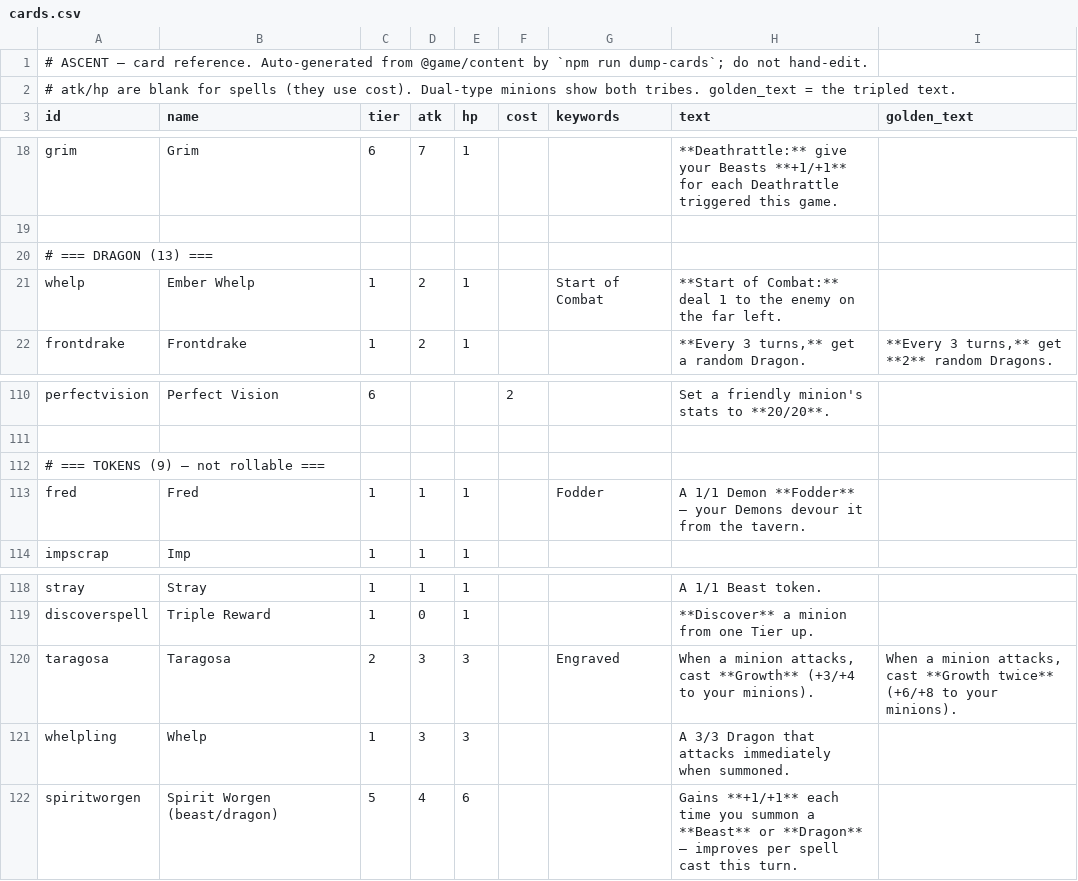
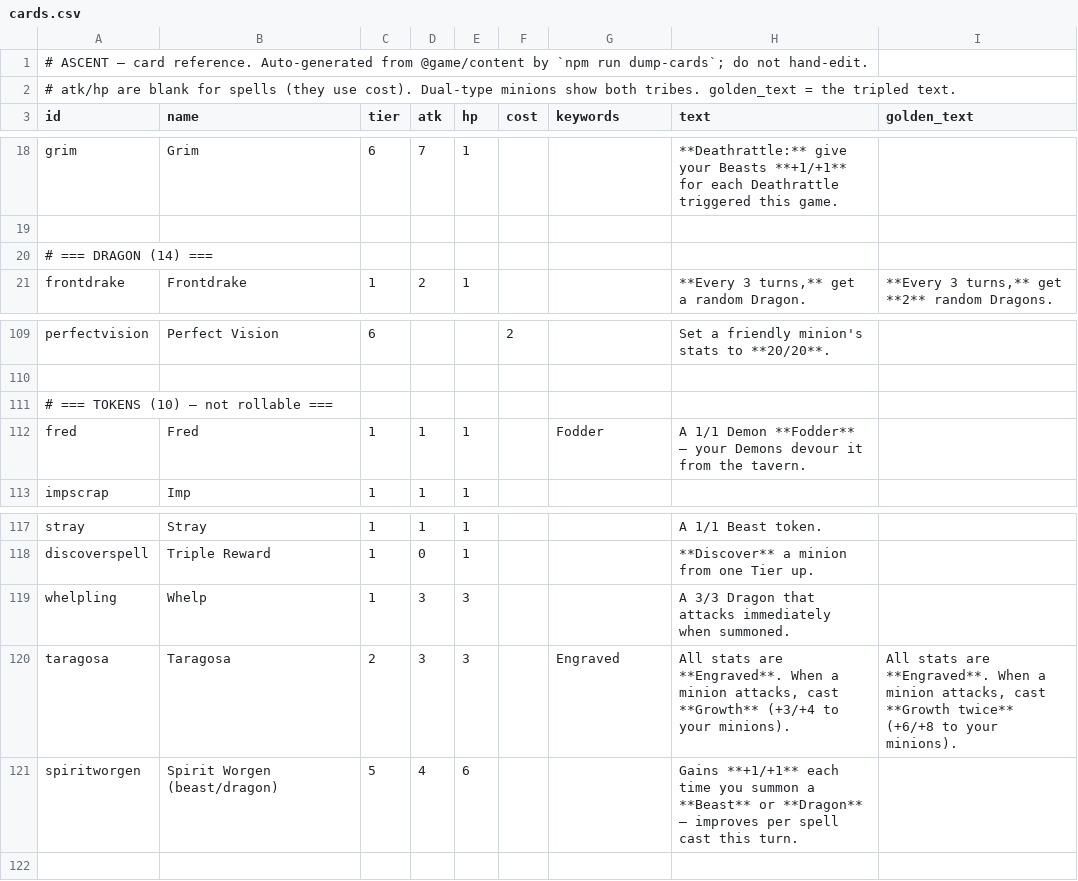
Before and after one commit to kcodea/ascent, a CSV file: docs/cards.csv, drawn as a sheet; only a part is shown, gaps mark what is left out.

```diff
--- a/docs/cards.csv
+++ b/docs/cards.csv
@@ -19,4 +19,3 @@ grim,Grim,6,7,1,,,**Deathrattle:** give your Beasts **+1/+1** for each Deathratt
 
-# === DRAGON (13) ===
-whelp,Ember Whelp,1,2,1,,Start of Combat,**Start of Combat:** deal 1 to the enemy on the far left.,
+# === DRAGON (14) ===
 frontdrake,Frontdrake,1,2,1,,,"**Every 3 turns,** get a random Dragon.","**Every 3 turns,** get **2** random Dragons."
@@ -111,3 +110,3 @@ perfectvision,Perfect Vision,6,,,2,,Set a friendly minion's stats to **20/20**.,
 
-# === TOKENS (9) — not rollable ===
+# === TOKENS (10) — not rollable ===
 fred,Fred,1,1,1,,Fodder,A 1/1 Demon **Fodder** — your Demons devour it from the tavern.,
@@ -119,4 +118,4 @@ stray,Stray,1,1,1,,,A 1/1 Beast token.,
 discoverspell,Triple Reward,1,0,1,,,**Discover** a minion from one Tier up.,
-taragosa,Taragosa,2,3,3,,Engraved,"When a minion attacks, cast **Growth** (+3/+4 to your minions).","When a minion attacks, cast **Growth twice** (+6/+8 to your minions)."
 whelpling,Whelp,1,3,3,,,A 3/3 Dragon that attacks immediately when summoned.,
+taragosa,Taragosa,2,3,3,,Engraved,"All stats are **Engraved**. When a minion attacks, cast **Growth** (+3/+4 to your minions).","All stats are **Engraved**. When a minion attacks, cast **Growth twice** (+6/+8 to your minions)."
 spiritworgen,Spirit Worgen (beast/dragon),5,4,6,,,Gains **+1/+1** each time you summon a **Beast** or **Dragon** — improves per spell cast this turn.,
```
Also changed, not shown: 3 other files.
